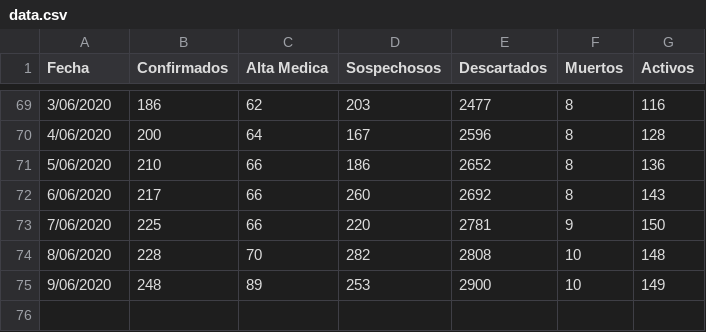
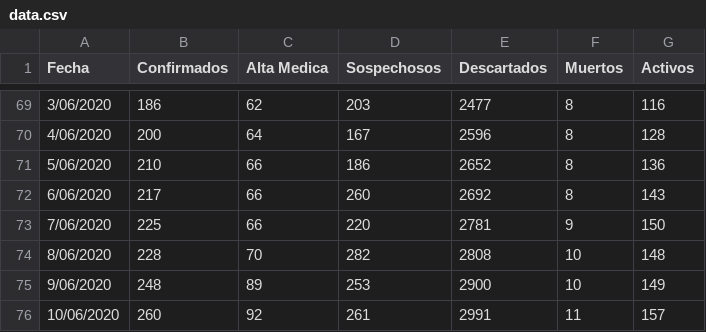
Before and after one commit to JonathanLoscalzo/covid19_laplata, a CSV file: data/raw/data.csv, drawn as a sheet; only a part is shown, gaps mark what is left out; the diff names each change by its address in the sheet, - before the commit and + after, or states it on an @@ line.

```diff
--- a/data/raw/data.csv
+++ b/data/raw/data.csv
+row 76: 10/06/2020 | 260 | 92 | 261 | 2991 | 11 | 157
```
Also changed, not shown: 1 other file.
